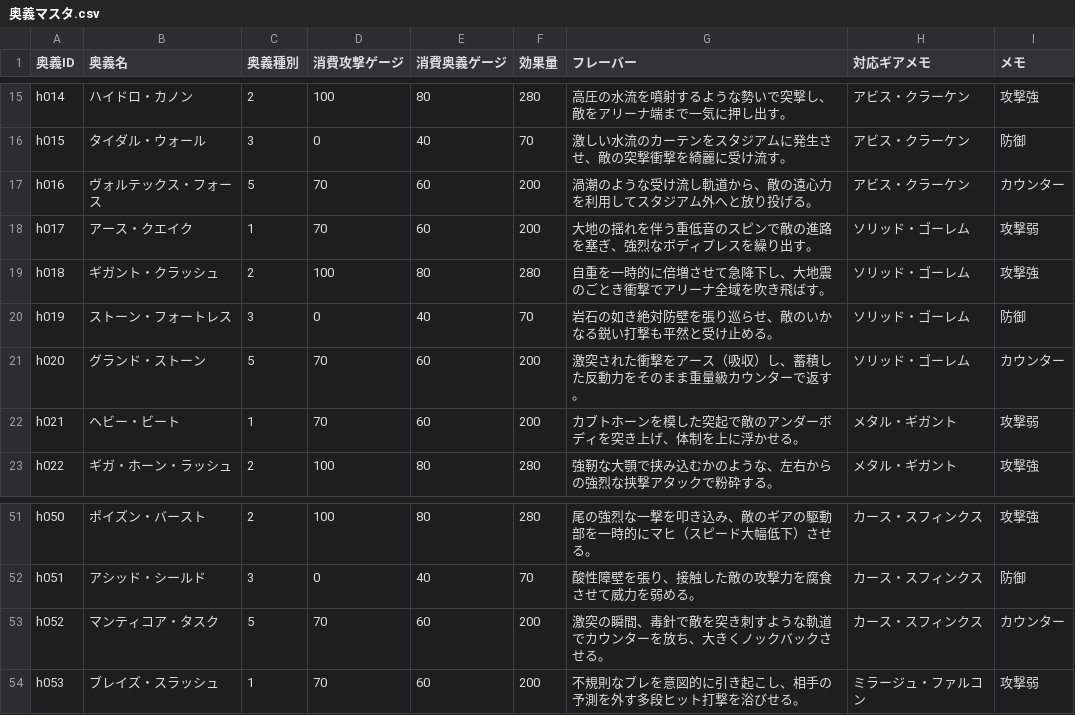
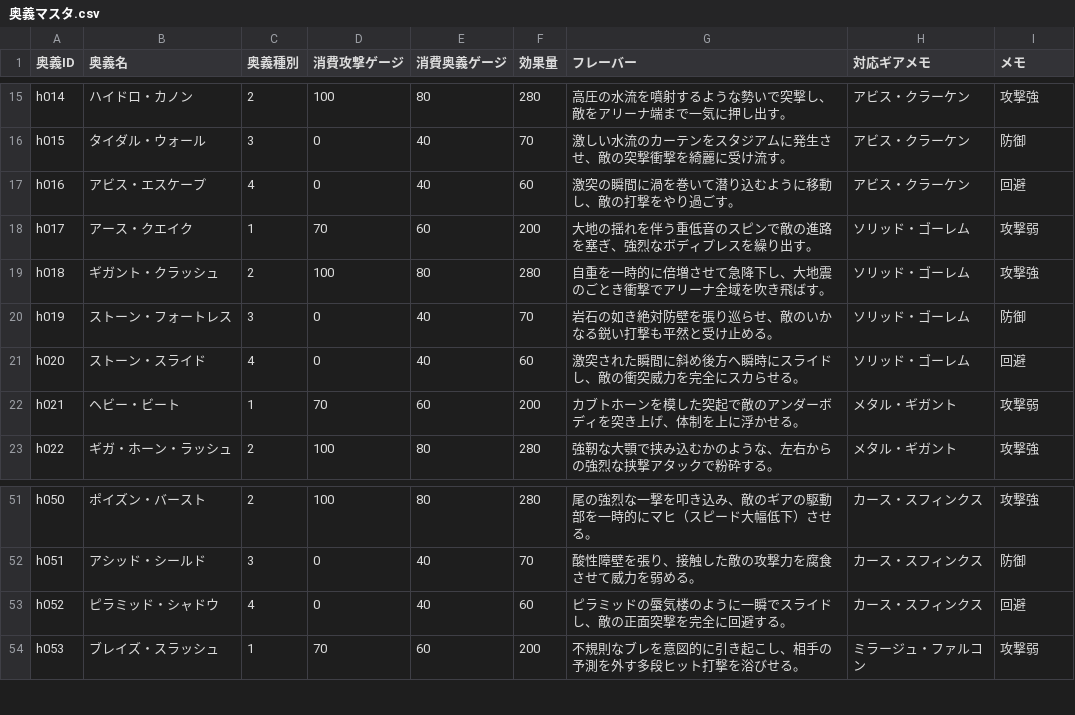
Before and after one commit to k9w-code/Spinning-Crush, a CSV file: public/sheets/奥義マスタ.csv, drawn as a sheet; only a part is shown, gaps mark what is left out.

```diff
--- a/public/sheets/奥義マスタ.csv
+++ b/public/sheets/奥義マスタ.csv
@@ -16,3 +16,3 @@
 "h015","タイダル・ウォール","3","0","40","70","激しい水流のカーテンをスタジアムに発生させ、敵の突撃衝撃を綺麗に受け流す。","アビス・クラーケン","防御","","","","","","","","","","","","","","","","","","","","","","",""
-"h016","ヴォルテックス・フォース","5","70","60","200","渦潮のような受け流し軌道から、敵の遠心力を利用してスタジアム外へと放り投げる。","アビス・クラーケン","カウンター","","","","","","","","","","","","","","","","","","","","","","",""
+"h016","アビス・エスケープ","4","0","40","60","激突の瞬間に渦を巻いて潜り込むように移動し、敵の打撃をやり過ごす。","アビス・クラーケン","回避","","","","","","","","","","","","","","","","","","","","","","",""
 "h017","アース・クエイク","1","70","60","200","大地の揺れを伴う重低音のスピンで敵の進路を塞ぎ、強烈なボディプレスを繰り出す。","ソリッド・ゴーレム","攻撃弱","","","","","","","","","","","","","","","","","","","","","","",""
@@ -20,3 +20,3 @@
 "h019","ストーン・フォートレス","3","0","40","70","岩石の如き絶対防壁を張り巡らせ、敵のいかなる鋭い打撃も平然と受け止める。","ソリッド・ゴーレム","防御","","","","","","","","","","","","","","","","","","","","","","",""
-"h020","グランド・ストーン","5","70","60","200","激突された衝撃をアース（吸収）し、蓄積した反動力をそのまま重量級カウンターで返す。","ソリッド・ゴーレム","カウンター","","","","","","","","","","","","","","","","","","","","","","",""
+"h020","ストーン・スライド","4","0","40","60","激突された瞬間に斜め後方へ瞬時にスライドし、敵の衝突威力を完全にスカらせる。","ソリッド・ゴーレム","回避","","","","","","","","","","","","","","","","","","","","","","",""
 "h021","ヘビー・ビート","1","70","60","200","カブトホーンを模した突起で敵のアンダーボディを突き上げ、体制を上に浮かせる。","メタル・ギガント","攻撃弱","","","","","","","","","","","","","","","","","","","","","","",""
@@ -52,3 +52,3 @@
 "h051","アシッド・シールド","3","0","40","70","酸性障壁を張り、接触した敵の攻撃力を腐食させて威力を弱める。","カース・スフィンクス","防御","","","","","","","","","","","","","","","","","","","","","","",""
-"h052","マンティコア・タスク","5","70","60","200","激突の瞬間、毒針で敵を突き刺すような軌道でカウンターを放ち、大きくノックバックさせる。","カース・スフィンクス","カウンター","","","","","","","","","","","","","","","","","","","","","","",""
+"h052","ピラミッド・シャドウ","4","0","40","60","ピラミッドの蜃気楼のように一瞬でスライドし、敵の正面突撃を完全に回避する。","カース・スフィンクス","回避","","","","","","","","","","","","","","","","","","","","","","",""
 "h053","ブレイズ・スラッシュ","1","70","60","200","不規則なブレを意図的に引き起こし、相手の予測を外す多段ヒット打撃を浴びせる。","ミラージュ・ファルコン","攻撃弱","","","","","","","","","","","","","","","","","","","","","","",""
```
Also changed, not shown: public/sheets/チップマスタ.csv.
